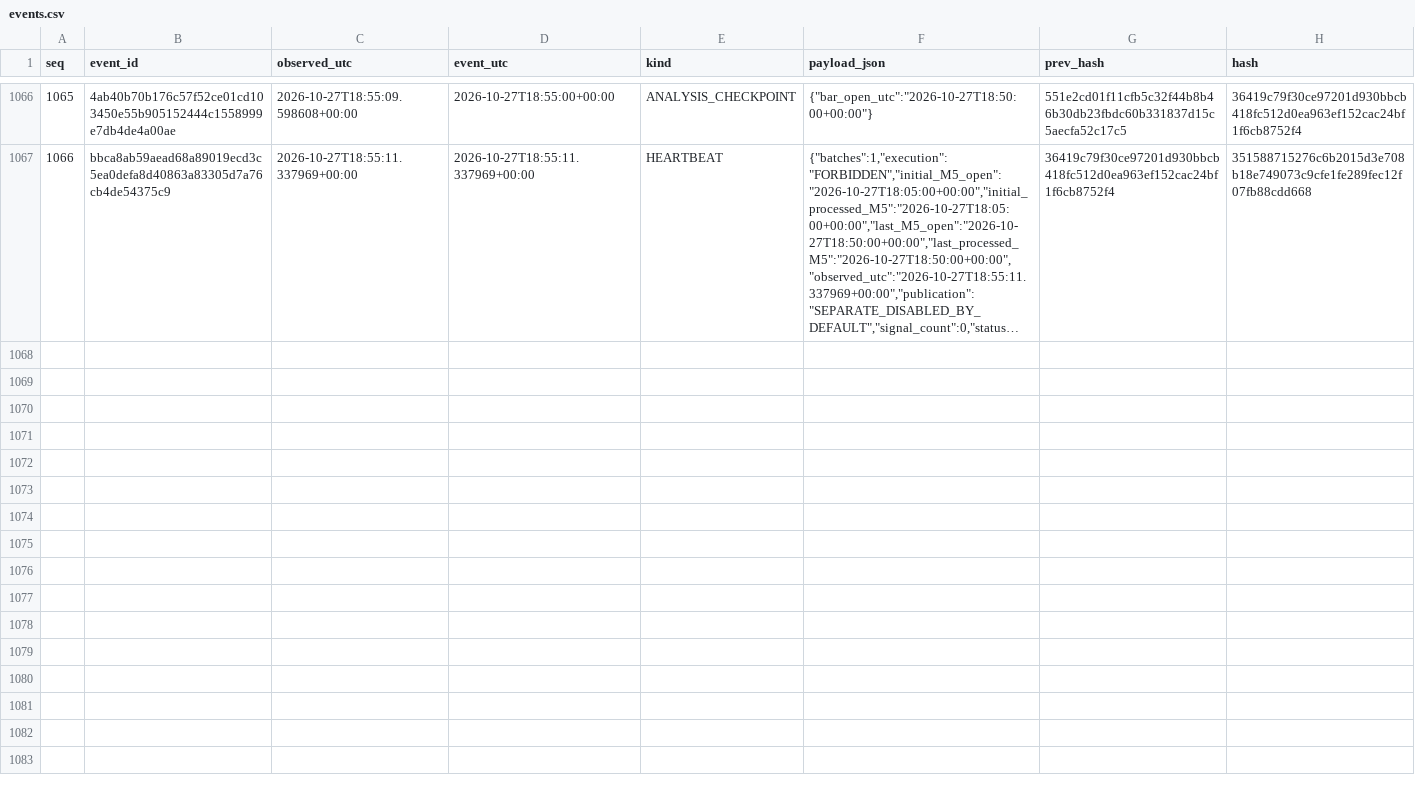
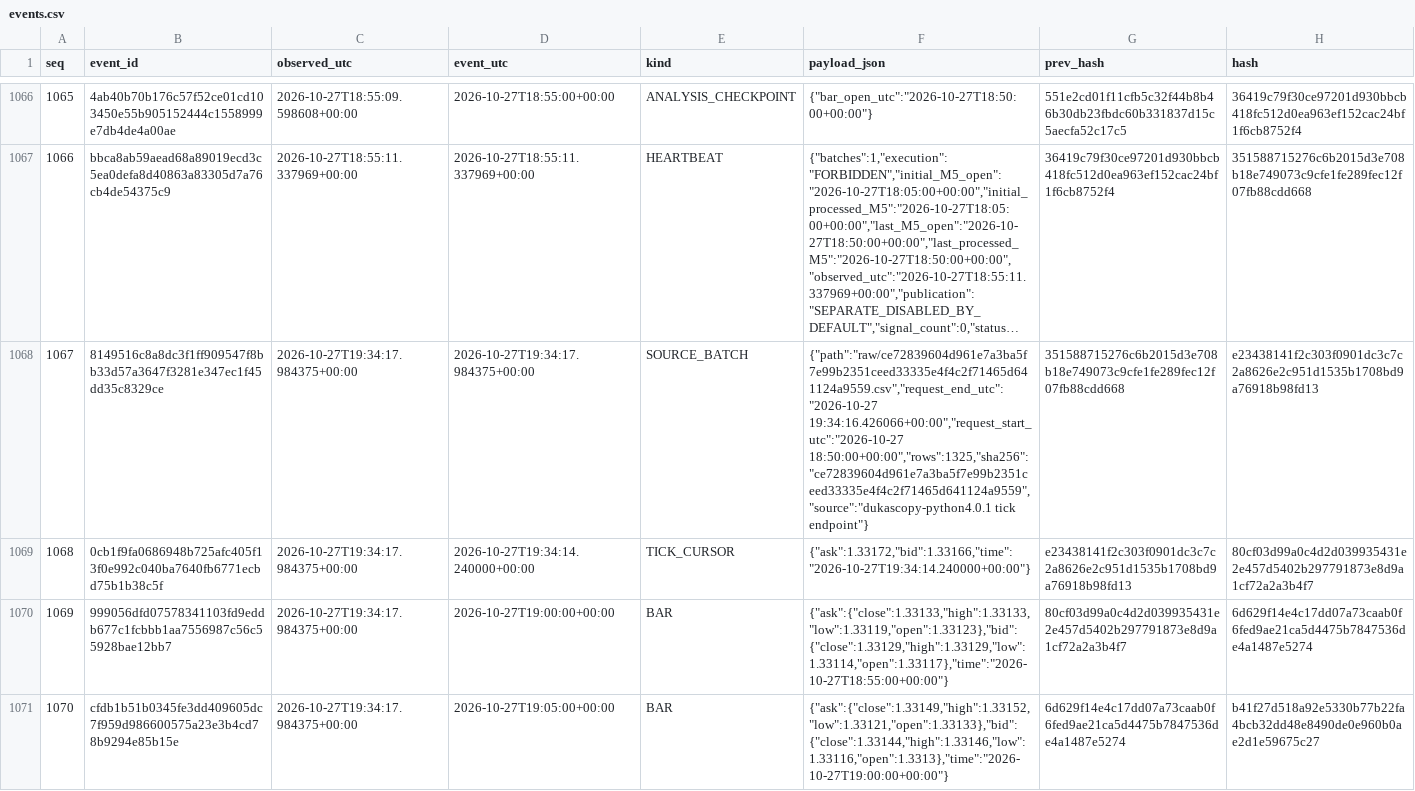
Before and after one commit to cardenm1/fx-signals-bot, a CSV file: session/events.csv, drawn as a sheet; only a part is shown, gaps mark what is left out; long unchanged cells end in …; the diff covers the shown part only; the diff names each change by its address in the sheet, - before the commit and + after, or states it on an @@ line.

```diff
--- a/session/events.csv
+++ b/session/events.csv
+row 1068: 1067 | 8149516c8a8dc3f1ff909547f8bb33d57a3647f3281e347ec1f45dd35c8329ce | 2026-10-27T19:34:17.984375+00:00 | 2026-10-27T19:34:17.984375+00:00 | SOURCE_BATCH | {"path":"raw/ce72839604d961e7a3ba5f7e99b2351ceed33335e4f4c2f71465d641124a9559.csv","request_end_utc":"2026-10-27 19:34:16.426066+00:00","request_start_utc":"2026-10-27 18:50:00+00:00","rows":1325,"sha256":"ce72839604d961e7a3ba5f7e99b2351ceed33335e4f4c2f71465d641124a9559","source":"dukascopy-python4.0.1 tick endpoint"} | 351588715276c6b2015d3e708b18e749073c9cfe1fe289fec12f07fb88cdd668 | e23438141f2c303f0901dc3c7c2a8626e2c951d1535b1708bd9a76918b98fd13
+row 1069: 1068 | 0cb1f9fa0686948b725afc405f13f0e992c040ba7640fb6771ecbd75b1b38c5f | 2026-10-27T19:34:17.984375+00:00 | 2026-10-27T19:34:14.240000+00:00 | TICK_CURSOR | {"ask":1.33172,"bid":1.33166,"time":"2026-10-27T19:34:14.240000+00:00"} | e23438141f2c303f0901dc3c7c2a8626e2c951d1535b1708bd9a76918b98fd13 | 80cf03d99a0c4d2d039935431e2e457d5402b297791873e8d9a1cf72a2a3b4f7
+row 1070: 1069 | 999056dfd07578341103fd9eddb677c1fcbbb1aa7556987c56c55928bae12bb7 | 2026-10-27T19:34:17.984375+00:00 | 2026-10-27T19:00:00+00:00 | BAR | {"ask":{"close":1.33133,"high":1.33133,"low":1.33119,"open":1.33123},"bid":{"close":1.33129,"high":1.33129,"low":1.33114,"open":1.33117},"time":"2026-10-27T18:55:00+00:00"} | 80cf03d99a0c4d2d039935431e2e457d5402b297791873e8d9a1cf72a2a3b4f7 | 6d629f14e4c17dd07a73caab0f6fed9ae21ca5d4475b7847536de4a1487e5274
+row 1071: 1070 | cfdb1b51b0345fe3dd409605dc7f959d986600575a23e3b4cd78b9294e85b15e | 2026-10-27T19:34:17.984375+00:00 | 2026-10-27T19:05:00+00:00 | BAR | {"ask":{"close":1.33149,"high":1.33152,"low":1.33121,"open":1.33133},"bid":{"close":1.33144,"high":1.33146,"low":1.33116,"open":1.3313},"time":"2026-10-27T19:00:00+00:00"} | 6d629f14e4c17dd07a73caab0f6fed9ae21ca5d4475b7847536de4a1487e5274 | b41f27d518a92e5330b77b22fa4bcb32dd48e8490de0e960b0ae2d1e59675c27
```
Also changed, not shown: 9 added rows elsewhere in this file, session/rejections.csv, session/stages.csv, 2 other files.
